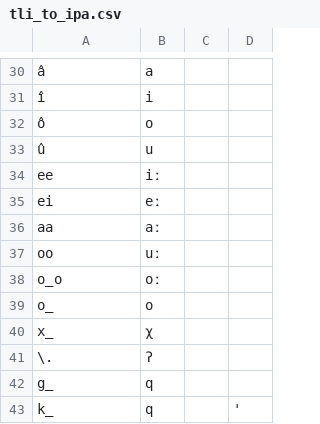
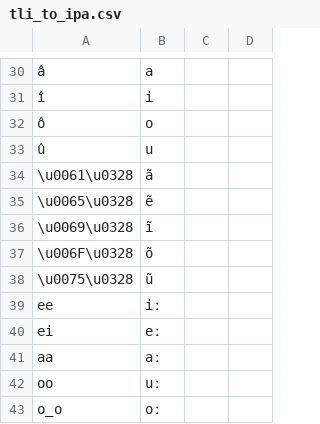
Before and after one commit to roedoejet/g2p, a CSV file: g2p/mappings/langs/tli/tli_to_ipa.csv, drawn as a sheet; only a part is shown, gaps mark what is left out; the shorter side is filled out with more unchanged rows.

Commit message:
added nasalization hook on vowels

```diff
--- a/g2p/mappings/langs/tli/tli_to_ipa.csv
+++ b/g2p/mappings/langs/tli/tli_to_ipa.csv
@@ -33,2 +33,7 @@ ô,o,,
 û,u,,
+\u0061\u0328,ã,,
+\u0065\u0328,ẽ,,
+\u0069\u0328,ĩ,,
+\u006F\u0328,õ,,
+\u0075\u0328,ũ,,
 ee,iː,,
```
